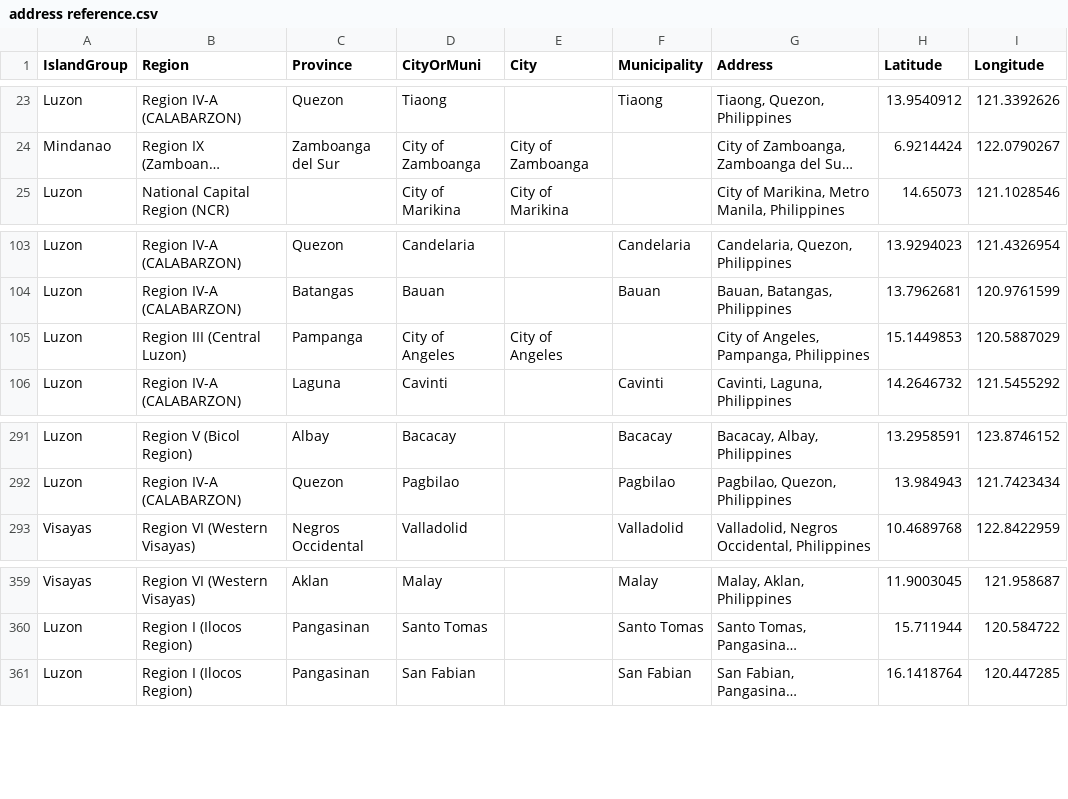
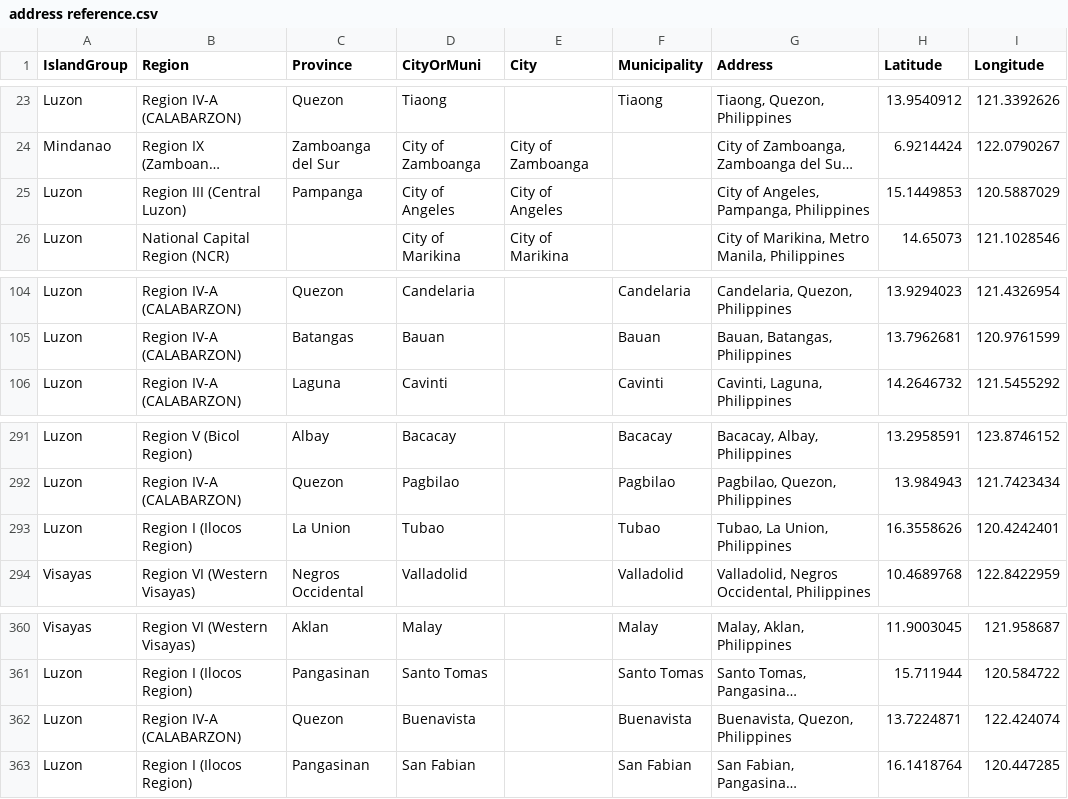
Before and after one commit to fsmosca/COVID-19-PH-dataset, a CSV file: doc/Others/address reference.csv, drawn as a sheet; only a part is shown, gaps mark what is left out; long unchanged cells end in …; the diff names each change by its address in the sheet, - before the commit and + after, or states it on an @@ line.

Commit message:
Update address reference.csv

```diff
--- a/doc/Others/address reference.csv
+++ b/doc/Others/address reference.csv
@@ row 105 moved to row 25: Luzon @@
+row 293: Luzon | Region I (Ilocos Region) | La Union | Tubao |  | Tubao | Tubao, La Union, Philippines | 16.3558626 | 120.4242401
+row 362: Luzon | Region IV-A (CALABARZON) | Quezon | Buenavista |  | Buenavista | Buenavista, Quezon, Philippines | 13.7224871 | 122.424074
```
